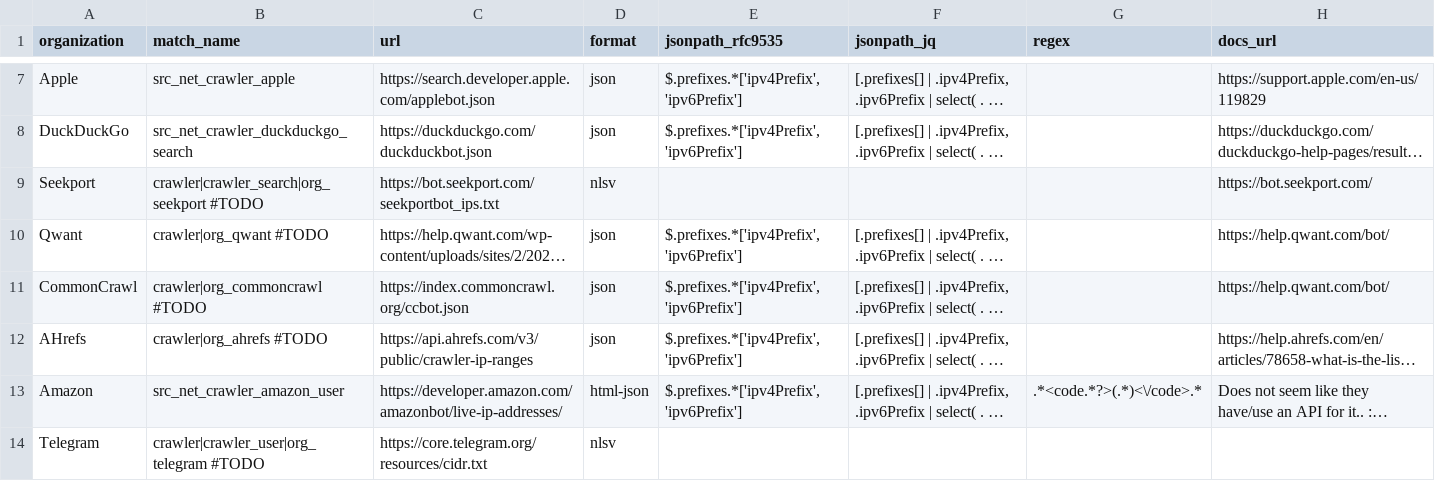
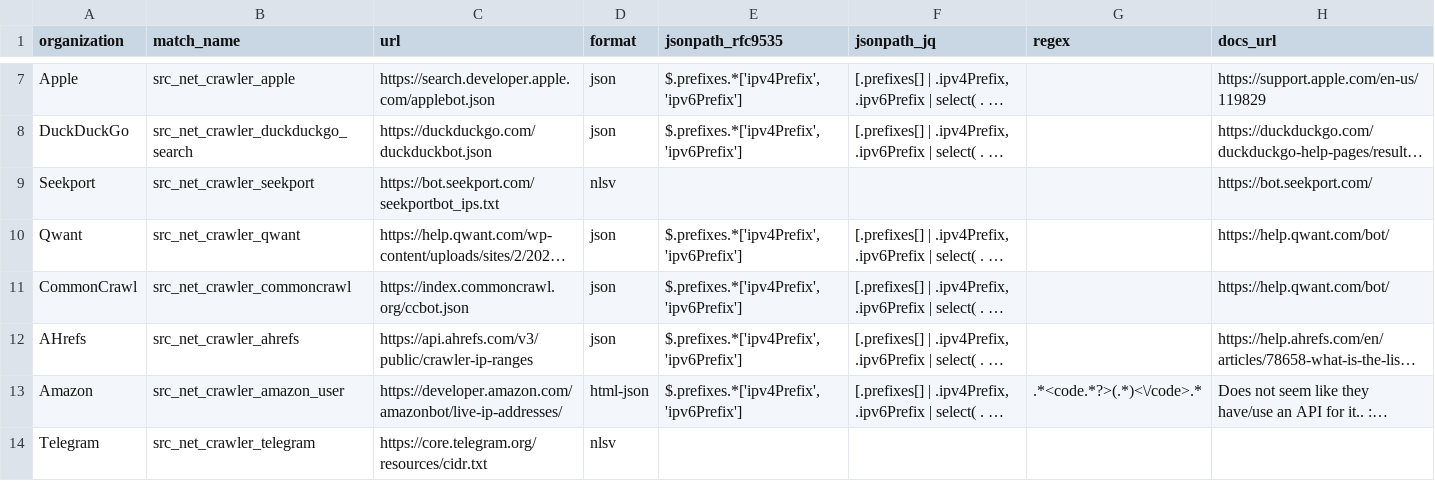
Before and after one commit to Kevin-Prichard/open-bot-list, a CSV file: matches/ip_net/crawlers.csv, drawn as a sheet; only a part is shown, gaps mark what is left out; long unchanged cells end in …; the diff names each change by its address in the sheet, - before the commit and + after, or states it on an @@ line.

```diff
--- a/matches/ip_net/crawlers.csv
+++ b/matches/ip_net/crawlers.csv
-B9 (match_name): crawler|crawler_search|org_seekport #TODO
+B9 (match_name): src_net_crawler_seekport
-B10 (match_name): crawler|org_qwant #TODO
+B10 (match_name): src_net_crawler_qwant
-B11 (match_name): crawler|org_commoncrawl #TODO
+B11 (match_name): src_net_crawler_commoncrawl
-B12 (match_name): crawler|org_ahrefs #TODO
+B12 (match_name): src_net_crawler_ahrefs
-B14 (match_name): crawler|crawler_user|org_telegram #TODO
+B14 (match_name): src_net_crawler_telegram
```
Also changed, not shown: matches/ip_net/cdn.csv, matches/ip_net/monitoring.csv, 25 other files.
